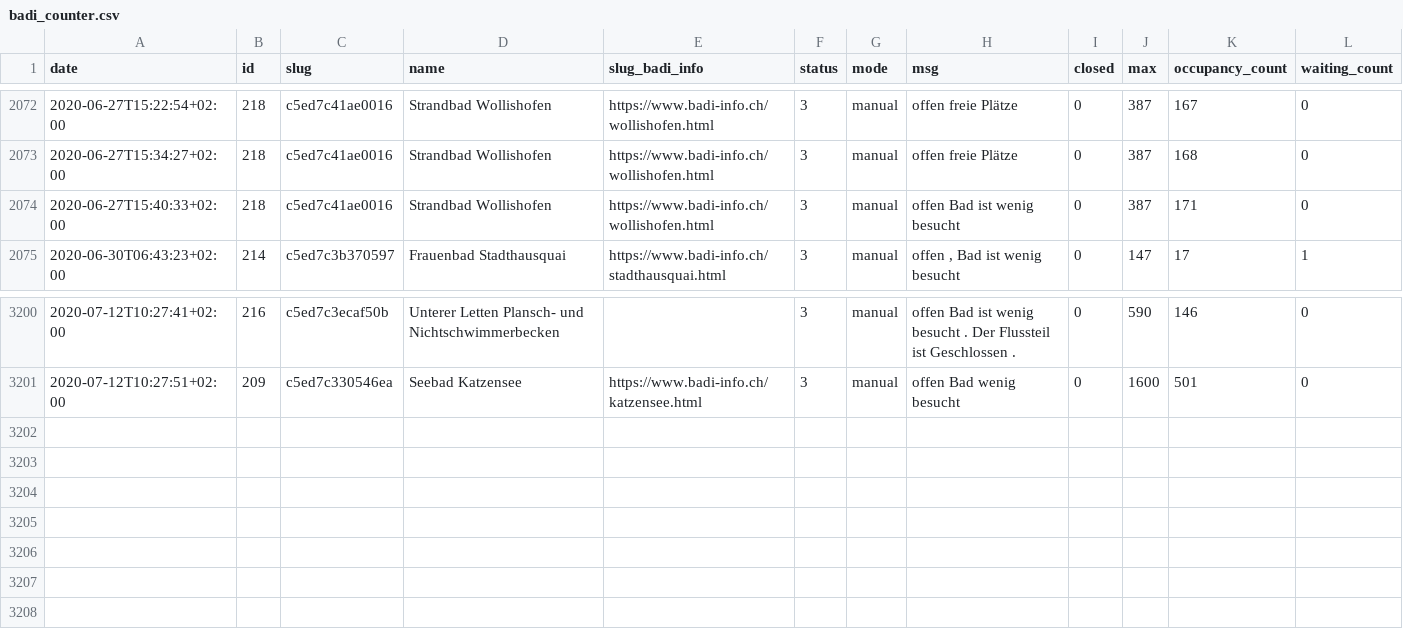
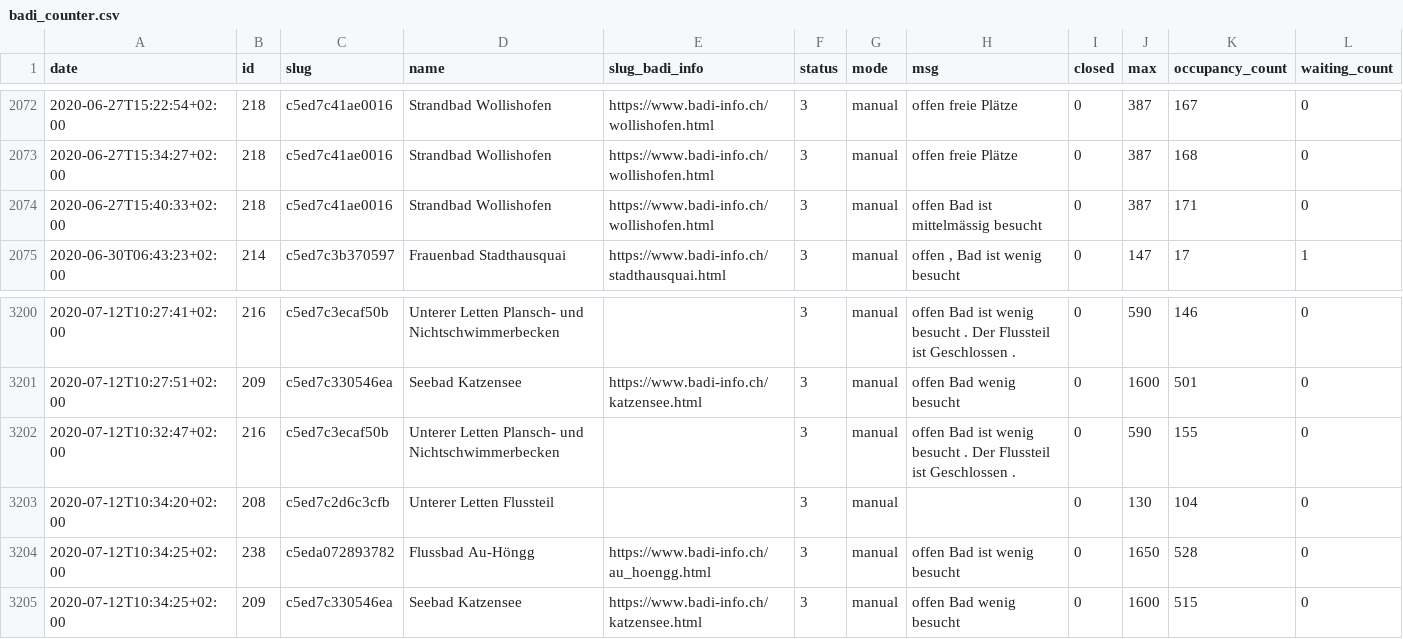
Before and after one commit to opendatazurich/opendatazurich.github.io, a CSV file: automation/badi-counter/badi_counter.csv, drawn as a sheet; only a part is shown, gaps mark what is left out.

Commit message:
Update badi_counter.csv with latest data

```diff
--- a/automation/badi-counter/badi_counter.csv
+++ b/automation/badi-counter/badi_counter.csv
@@ -2073,3 +2073,3 @@ date,id,slug,name,slug_badi_info,status,mode,msg,closed,max,occupancy_count,wait
 2020-06-27T15:34:27+02:00,218,c5ed7c41ae0016,"Strandbad Wollishofen",https://www.badi-info.ch/wollishofen.html,3,manual,"offen freie Plätze",0,387,168,0
-2020-06-27T15:40:33+02:00,218,c5ed7c41ae0016,"Strandbad Wollishofen",https://www.badi-info.ch/wollishofen.html,3,manual,"offen Bad ist wenig besucht",0,387,171,0
+2020-06-27T15:40:33+02:00,218,c5ed7c41ae0016,"Strandbad Wollishofen",https://www.badi-info.ch/wollishofen.html,3,manual,"offen Bad ist mittelmässig besucht",0,387,171,0
 2020-06-30T06:43:23+02:00,214,c5ed7c3b370597,"Frauenbad Stadthausquai",https://www.badi-info.ch/stadthausquai.html,3,manual,"offen , Bad ist wenig besucht",0,147,17,1
@@ -3201 +3201,5 @@ date,id,slug,name,slug_badi_info,status,mode,msg,closed,max,occupancy_count,wait
 2020-07-12T10:27:51+02:00,209,c5ed7c330546ea,"Seebad Katzensee",https://www.badi-info.ch/katzensee.html,3,manual,"offen Bad wenig besucht",0,1600,501,0
+2020-07-12T10:32:47+02:00,216,c5ed7c3ecaf50b,"Unterer Letten Plansch- und Nichtschwimmerbecken","",3,manual,"offen Bad ist wenig besucht . Der Flussteil ist Geschlossen .",0,590,155,0
+2020-07-12T10:34:20+02:00,208,c5ed7c2d6c3cfb,"Unterer Letten Flussteil","",3,manual,"",0,130,104,0
+2020-07-12T10:34:25+02:00,238,c5eda072893782,"Flussbad Au-Höngg",https://www.badi-info.ch/au_hoengg.html,3,manual,"offen Bad ist wenig besucht",0,1650,528,0
+2020-07-12T10:34:25+02:00,209,c5ed7c330546ea,"Seebad Katzensee",https://www.badi-info.ch/katzensee.html,3,manual,"offen Bad wenig besucht",0,1600,515,0
```
